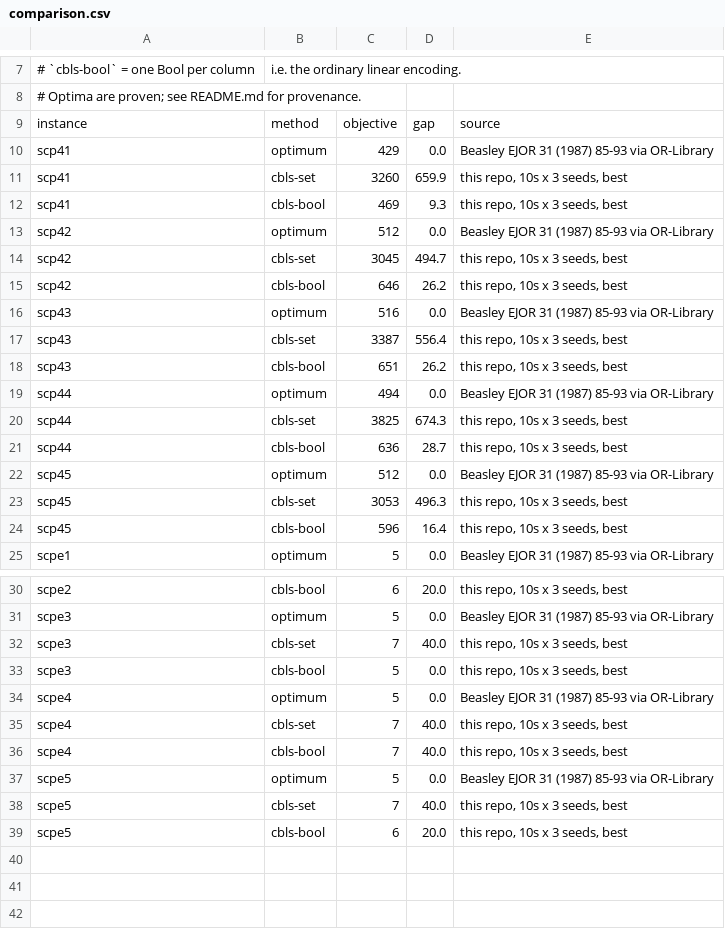
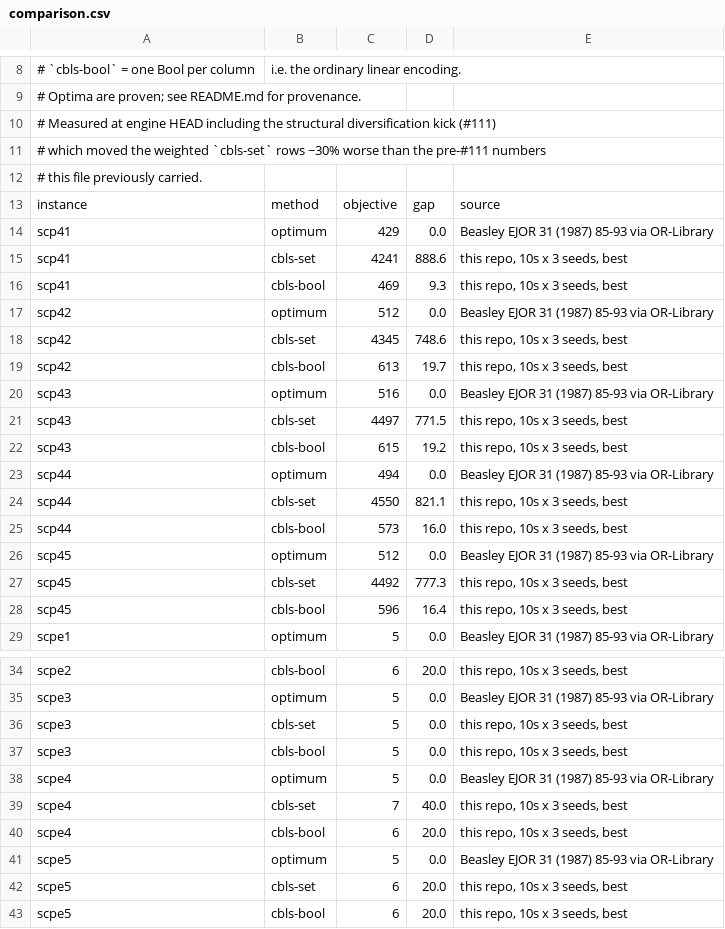
Before and after one commit to spoorendonk/cbls, a CSV file: benchmarks/instances/setcover/comparison.csv, drawn as a sheet; only a part is shown, gaps mark what is left out; the diff covers the shown part only.

```diff
--- a/benchmarks/instances/setcover/comparison.csv
+++ b/benchmarks/instances/setcover/comparison.csv
@@ -8,17 +9,20 @@
 # Optima are proven; see README.md for provenance.
+# Measured at engine HEAD including the structural diversification kick (#111),
+# which moved the weighted `cbls-set` rows ~30% worse than the pre-#111 numbers
+# this file previously carried.
 instance,method,objective,gap,source
 scp41,optimum,429,0.0,Beasley EJOR 31 (1987) 85-93 via OR-Library
-scp41,cbls-set,3260,659.9,"this repo, 10s x 3 seeds, best"
+scp41,cbls-set,4241,888.6,"this repo, 10s x 3 seeds, best"
 scp41,cbls-bool,469,9.3,"this repo, 10s x 3 seeds, best"
 scp42,optimum,512,0.0,Beasley EJOR 31 (1987) 85-93 via OR-Library
-scp42,cbls-set,3045,494.7,"this repo, 10s x 3 seeds, best"
-scp42,cbls-bool,646,26.2,"this repo, 10s x 3 seeds, best"
+scp42,cbls-set,4345,748.6,"this repo, 10s x 3 seeds, best"
+scp42,cbls-bool,613,19.7,"this repo, 10s x 3 seeds, best"
 scp43,optimum,516,0.0,Beasley EJOR 31 (1987) 85-93 via OR-Library
-scp43,cbls-set,3387,556.4,"this repo, 10s x 3 seeds, best"
-scp43,cbls-bool,651,26.2,"this repo, 10s x 3 seeds, best"
+scp43,cbls-set,4497,771.5,"this repo, 10s x 3 seeds, best"
+scp43,cbls-bool,615,19.2,"this repo, 10s x 3 seeds, best"
 scp44,optimum,494,0.0,Beasley EJOR 31 (1987) 85-93 via OR-Library
-scp44,cbls-set,3825,674.3,"this repo, 10s x 3 seeds, best"
-scp44,cbls-bool,636,28.7,"this repo, 10s x 3 seeds, best"
+scp44,cbls-set,4550,821.1,"this repo, 10s x 3 seeds, best"
+scp44,cbls-bool,573,16.0,"this repo, 10s x 3 seeds, best"
 scp45,optimum,512,0.0,Beasley EJOR 31 (1987) 85-93 via OR-Library
-scp45,cbls-set,3053,496.3,"this repo, 10s x 3 seeds, best"
+scp45,cbls-set,4492,777.3,"this repo, 10s x 3 seeds, best"
 scp45,cbls-bool,596,16.4,"this repo, 10s x 3 seeds, best"
@@ -31,3 +35,3 @@ scpe2,cbls-bool,6,20.0,"this repo, 10s x 3 seeds, best"
 scpe3,optimum,5,0.0,Beasley EJOR 31 (1987) 85-93 via OR-Library
-scpe3,cbls-set,7,40.0,"this repo, 10s x 3 seeds, best"
+scpe3,cbls-set,5,0.0,"this repo, 10s x 3 seeds, best"
 scpe3,cbls-bool,5,0.0,"this repo, 10s x 3 seeds, best"
@@ -35,5 +39,5 @@ scpe4,optimum,5,0.0,Beasley EJOR 31 (1987) 85-93 via OR-Library
 scpe4,cbls-set,7,40.0,"this repo, 10s x 3 seeds, best"
-scpe4,cbls-bool,7,40.0,"this repo, 10s x 3 seeds, best"
+scpe4,cbls-bool,6,20.0,"this repo, 10s x 3 seeds, best"
 scpe5,optimum,5,0.0,Beasley EJOR 31 (1987) 85-93 via OR-Library
-scpe5,cbls-set,7,40.0,"this repo, 10s x 3 seeds, best"
+scpe5,cbls-set,6,20.0,"this repo, 10s x 3 seeds, best"
 scpe5,cbls-bool,6,20.0,"this repo, 10s x 3 seeds, best"
```
Also changed, not shown: 1 added row and 1 edited cell elsewhere in this file, 6 other files.
